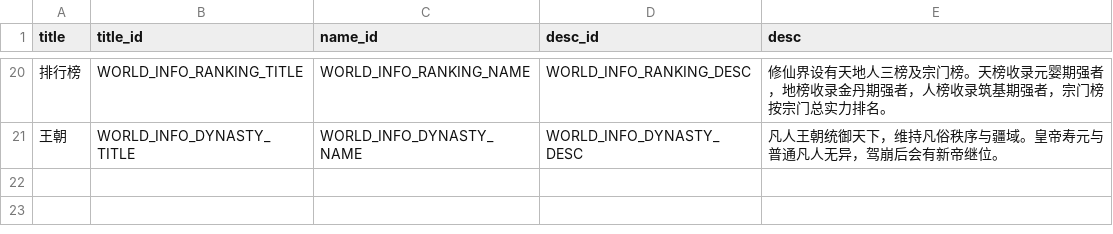
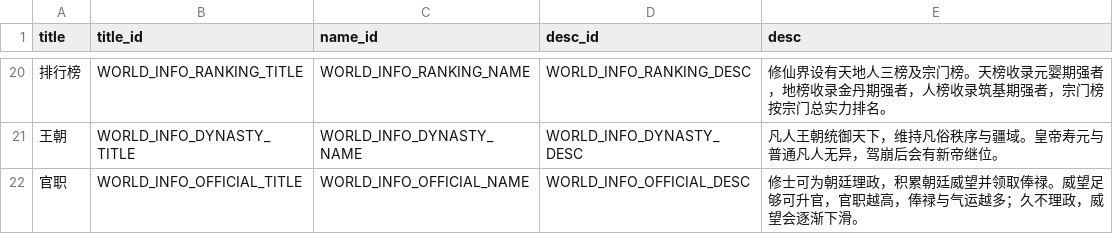
Before and after one commit to 4thfever/cultivation-world-simulator, a CSV file: static/game_configs/world_info.csv, drawn as a sheet; only a part is shown, gaps mark what is left out; the diff names each change by its address in the sheet, - before the commit and + after, or states it on an @@ line.

Commit message:
feat: add dynasty detail API and enhance dynasty overview functionality
- Introduced a new API endpoint for fetching detailed information about the current dynasty, including officials and their ranks.
- Updated the dynasty overview logic to handle cases where the world data is missing, returning appropriate defaults.
- Enhanced the dynasty overview and detail data structures to include new attributes for officials and their court reputation.
- Refactored localization files to include new entries related to dynasty officials and their descriptions in multiple languages.
- Expanded test coverage to validate the new dynasty detail functionality and ensure proper integration with existing systems.

```diff
--- a/static/game_configs/world_info.csv
+++ b/static/game_configs/world_info.csv
+row 22: 官职 | WORLD_INFO_OFFICIAL_TITLE | WORLD_INFO_OFFICIAL_NAME | WORLD_INFO_OFFICIAL_DESC | 修士可为朝廷理政，积累朝廷威望并领取俸禄。威望足够可升官，官职越高，俸禄与气运越多；久不理政，威望会逐渐下滑。
```
Also changed, not shown: 28 other files.
